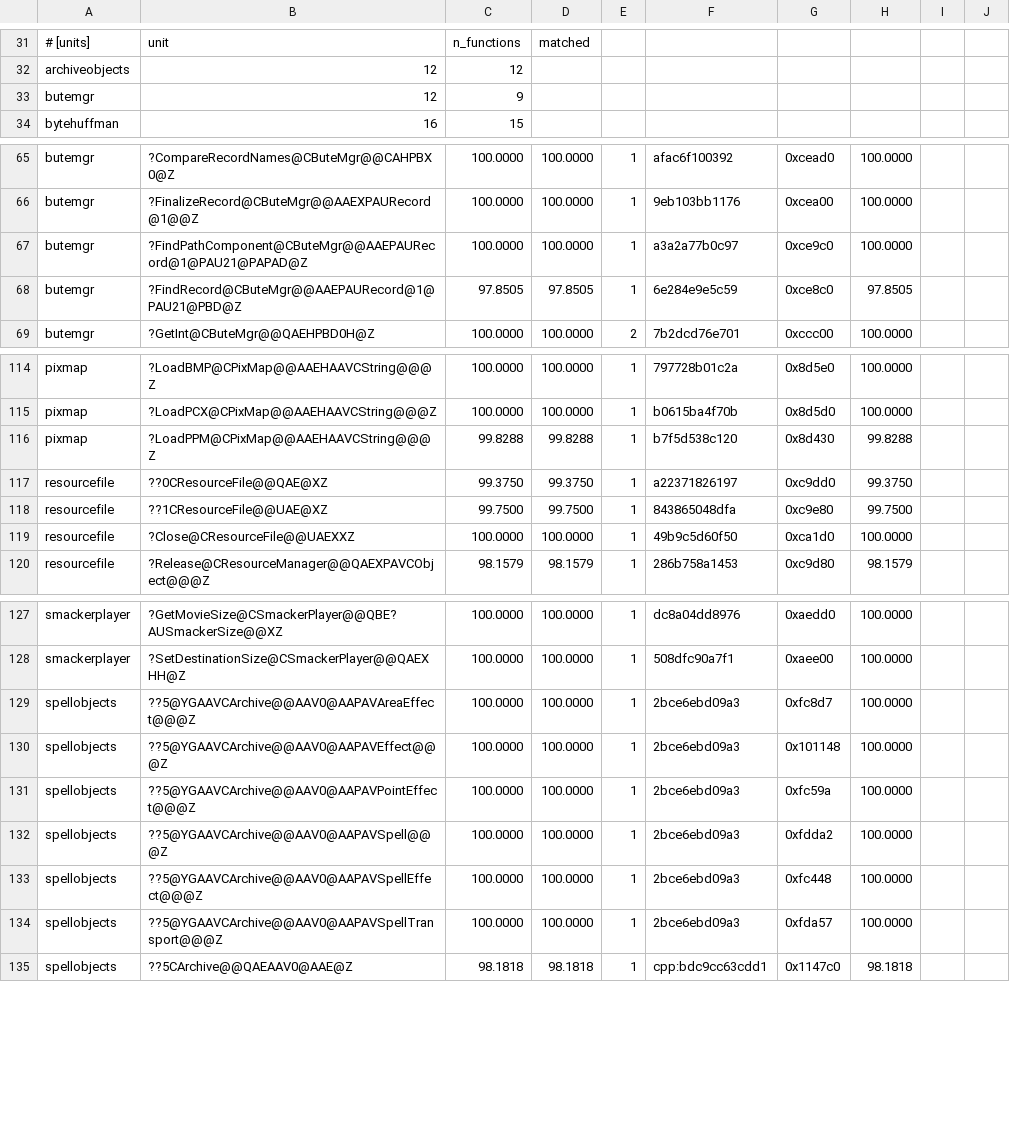
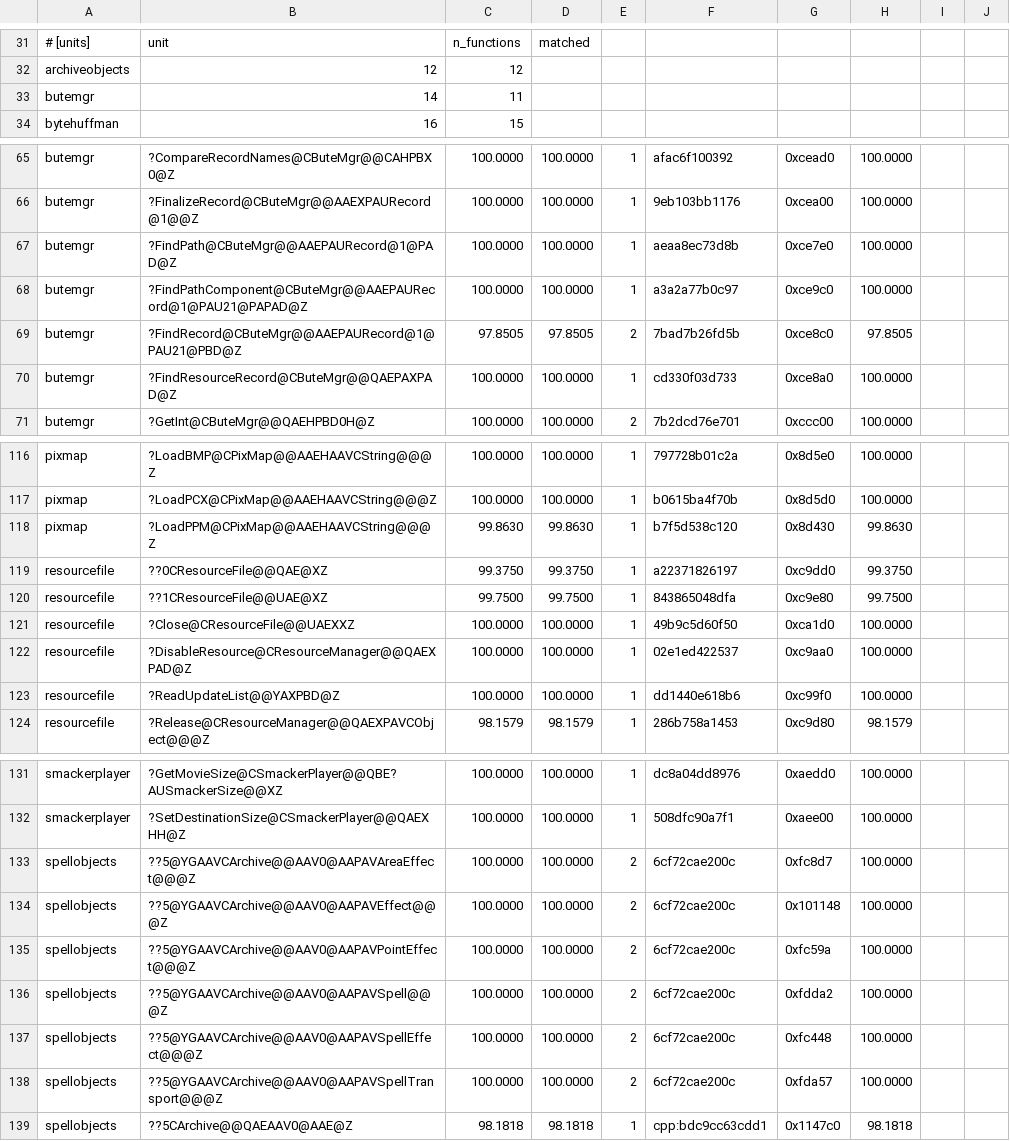
Before and after one commit to sushi-shi/rom1-decomp, a TSV file: config/match_baseline.tsv, drawn as a sheet; only a part is shown, gaps mark what is left out; the diff covers the shown part only.

Commit message:
Match startup resource lookup

```diff
--- a/config/match_baseline.tsv
+++ b/config/match_baseline.tsv
@@ -32,3 +32,3 @@
 archiveobjects	12	12
-butemgr	12	9
+butemgr	14	11
 bytehuffman	16	15
@@ -66,4 +66,6 @@ butemgr	?CompareRecordNames@CButeMgr@@CAHPBX0@Z	100.0000	100.0000	1	afac6f100392
 butemgr	?FinalizeRecord@CButeMgr@@AAEXPAURecord@1@@Z	100.0000	100.0000	1	9eb103bb1176	0xcea00	100.0000	
+butemgr	?FindPath@CButeMgr@@AAEPAURecord@1@PAD@Z	100.0000	100.0000	1	aeaa8ec73d8b	0xce7e0	100.0000	
 butemgr	?FindPathComponent@CButeMgr@@AAEPAURecord@1@PAU21@PAPAD@Z	100.0000	100.0000	1	a3a2a77b0c97	0xce9c0	100.0000	
-butemgr	?FindRecord@CButeMgr@@AAEPAURecord@1@PAU21@PBD@Z	97.8505	97.8505	1	6e284e9e5c59	0xce8c0	97.8505	
+butemgr	?FindRecord@CButeMgr@@AAEPAURecord@1@PAU21@PBD@Z	97.8505	97.8505	2	7bad7b26fd5b	0xce8c0	97.8505	
+butemgr	?FindResourceRecord@CButeMgr@@QAEPAXPAD@Z	100.0000	100.0000	1	cd330f03d733	0xce8a0	100.0000	
 butemgr	?GetInt@CButeMgr@@QAEHPBD0H@Z	100.0000	100.0000	2	7b2dcd76e701	0xccc00	100.0000	
@@ -115,3 +117,3 @@ pixmap	?LoadBMP@CPixMap@@AAEHAAVCString@@@Z	100.0000	100.0000	1	797728b01c2a	0x8
 pixmap	?LoadPCX@CPixMap@@AAEHAAVCString@@@Z	100.0000	100.0000	1	b0615ba4f70b	0x8d5d0	100.0000	
-pixmap	?LoadPPM@CPixMap@@AAEHAAVCString@@@Z	99.8288	99.8288	1	b7f5d538c120	0x8d430	99.8288	
+pixmap	?LoadPPM@CPixMap@@AAEHAAVCString@@@Z	99.8630	99.8630	1	b7f5d538c120	0x8d430	99.8630	
 resourcefile	??0CResourceFile@@QAE@XZ	99.3750	99.3750	1	a22371826197	0xc9dd0	99.3750	
@@ -119,2 +121,4 @@ resourcefile	??1CResourceFile@@UAE@XZ	99.7500	99.7500	1	843865048dfa	0xc9e80	99.
 resourcefile	?Close@CResourceFile@@UAEXXZ	100.0000	100.0000	1	49b9c5d60f50	0xca1d0	100.0000	
+resourcefile	?DisableResource@CResourceManager@@QAEXPAD@Z	100.0000	100.0000	1	02e1ed422537	0xc9aa0	100.0000	
+resourcefile	?ReadUpdateList@@YAXPBD@Z	100.0000	100.0000	1	dd1440e618b6	0xc99f0	100.0000	
 resourcefile	?Release@CResourceManager@@QAEXPAVCObject@@@Z	98.1579	98.1579	1	286b758a1453	0xc9d80	98.1579	
@@ -128,8 +132,8 @@ smackerplayer	?GetMovieSize@CSmackerPlayer@@QBE?AUSmackerSize@@XZ	100.0000	100.0
 smackerplayer	?SetDestinationSize@CSmackerPlayer@@QAEXHH@Z	100.0000	100.0000	1	508dfc90a7f1	0xaee00	100.0000	
-spellobjects	??5@YGAAVCArchive@@AAV0@AAPAVAreaEffect@@@Z	100.0000	100.0000	1	2bce6ebd09a3	0xfc8d7	100.0000	
-spellobjects	??5@YGAAVCArchive@@AAV0@AAPAVEffect@@@Z	100.0000	100.0000	1	2bce6ebd09a3	0x101148	100.0000	
-spellobjects	??5@YGAAVCArchive@@AAV0@AAPAVPointEffect@@@Z	100.0000	100.0000	1	2bce6ebd09a3	0xfc59a	100.0000	
-spellobjects	??5@YGAAVCArchive@@AAV0@AAPAVSpell@@@Z	100.0000	100.0000	1	2bce6ebd09a3	0xfdda2	100.0000	
-spellobjects	??5@YGAAVCArchive@@AAV0@AAPAVSpellEffect@@@Z	100.0000	100.0000	1	2bce6ebd09a3	0xfc448	100.0000	
-spellobjects	??5@YGAAVCArchive@@AAV0@AAPAVSpellTransport@@@Z	100.0000	100.0000	1	2bce6ebd09a3	0xfda57	100.0000	
+spellobjects	??5@YGAAVCArchive@@AAV0@AAPAVAreaEffect@@@Z	100.0000	100.0000	2	6cf72cae200c	0xfc8d7	100.0000	
+spellobjects	??5@YGAAVCArchive@@AAV0@AAPAVEffect@@@Z	100.0000	100.0000	2	6cf72cae200c	0x101148	100.0000	
+spellobjects	??5@YGAAVCArchive@@AAV0@AAPAVPointEffect@@@Z	100.0000	100.0000	2	6cf72cae200c	0xfc59a	100.0000	
+spellobjects	??5@YGAAVCArchive@@AAV0@AAPAVSpell@@@Z	100.0000	100.0000	2	6cf72cae200c	0xfdda2	100.0000	
+spellobjects	??5@YGAAVCArchive@@AAV0@AAPAVSpellEffect@@@Z	100.0000	100.0000	2	6cf72cae200c	0xfc448	100.0000	
+spellobjects	??5@YGAAVCArchive@@AAV0@AAPAVSpellTransport@@@Z	100.0000	100.0000	2	6cf72cae200c	0xfda57	100.0000	
 spellobjects	??5CArchive@@QAEAAV0@AAE@Z	98.1818	98.1818	1	cpp:bdc9cc63cdd1	0x1147c0	98.1818	
```
Also changed, not shown: 1 added row, 1 removed row and 6 edited cells elsewhere in this file, config/gruntz_parity.tsv, config/retail/data.tsv, 9 other files.
